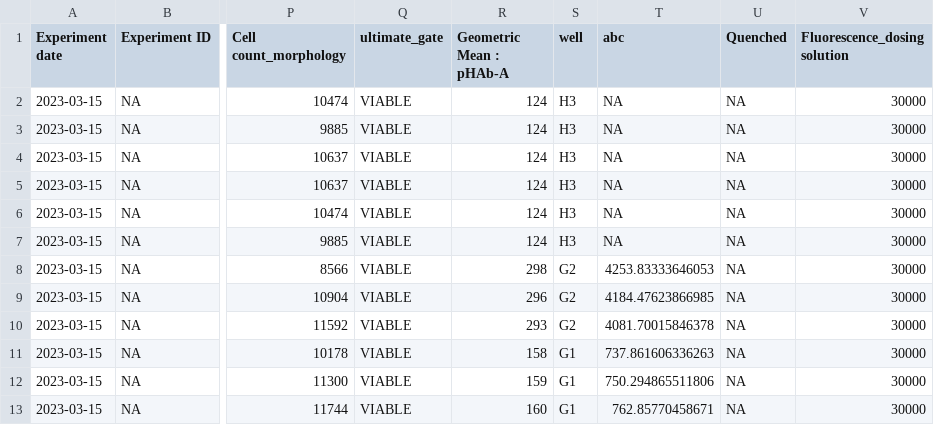
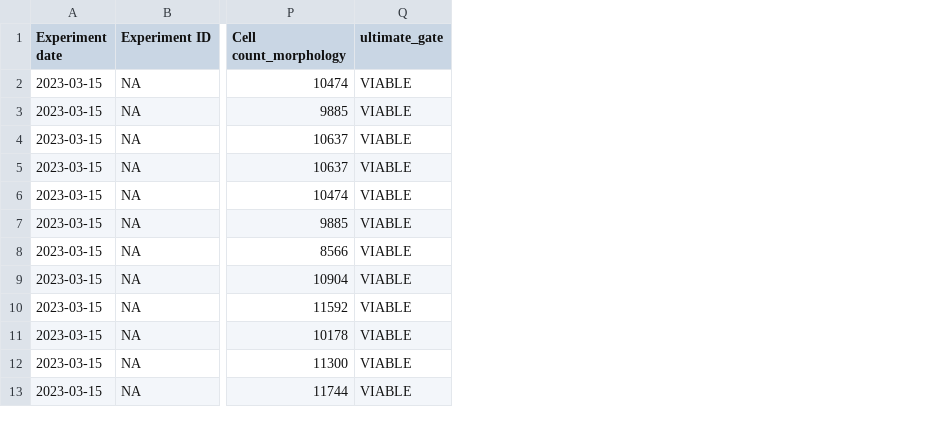
Before and after one commit to amanpadamsey/LUCA-App, a CSV file: tmdd testing/edds_test.csv, drawn as a sheet; only a part is shown, gaps mark what is left out; the diff names each change by its address in the sheet, - before the commit and + after, or states it on an @@ line.

```diff
--- a/tmdd testing/edds_test.csv
+++ b/tmdd testing/edds_test.csv
-column R (Geometric Mean : pHAb-A), rows 2-13: 124 | 124 | 124 | 124 | 124 | 124 | 298 | 296 | 293 | 158 | 159 | 160
-column S (well), rows 2-13: H3 | H3 | H3 | H3 | H3 | H3 | G2 | G2 | G2 | G1 | G1 | G1
-column T (abc), rows 2-13: NA | NA | NA | NA | NA | NA | 4253.83333646053 | 4184.47623866985 | 4081.70015846378 | 737.861606336263 | 750.294865511806 | 762.85770458671
-column U (Quenched), rows 2-13: all NA
-column V (Fluorescence_dosing solution), rows 2-13: all 30000
```
Also changed, not shown: 2 other files.
